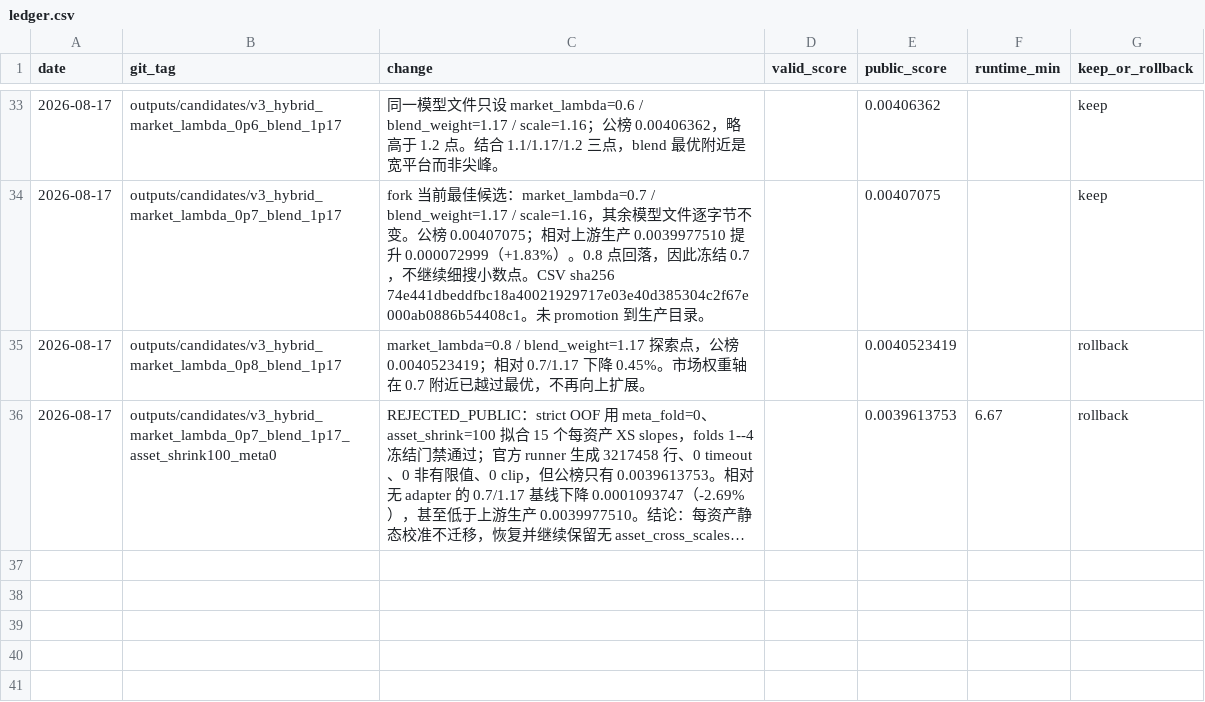
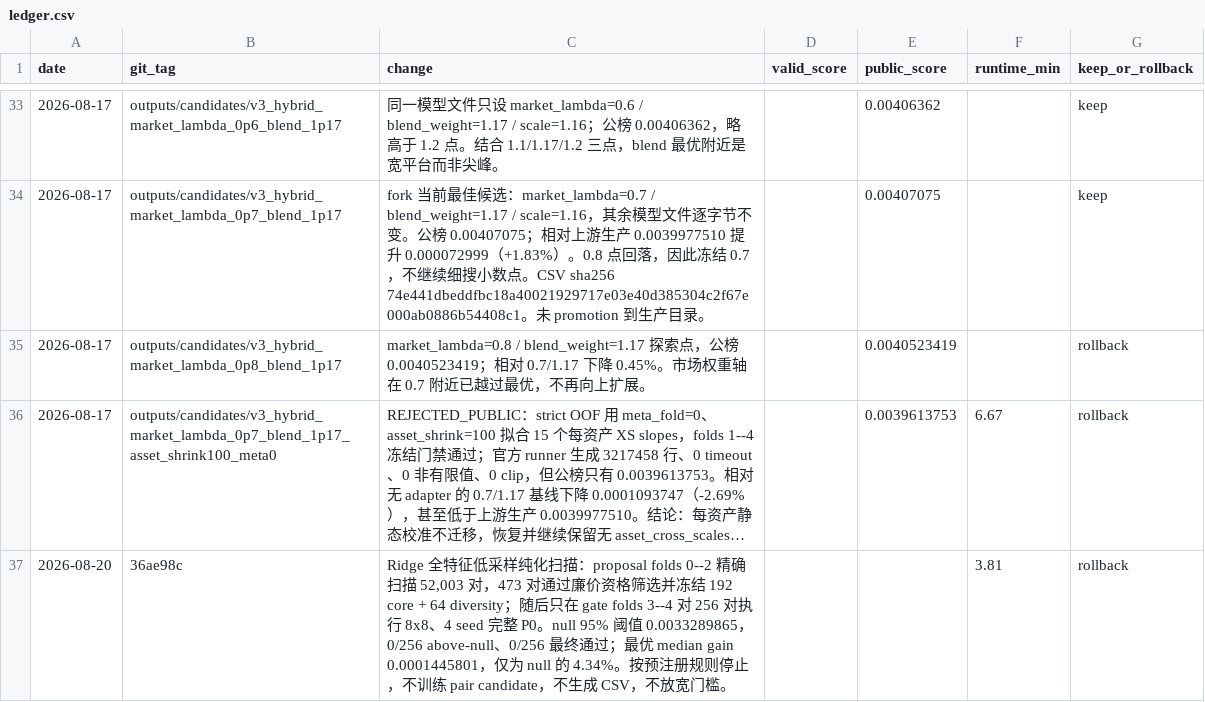
Before and after one commit to Mainsub-Linvega/Quant_trade, a CSV file: experiments/ledger.csv, drawn as a sheet; only a part is shown, gaps mark what is left out; long unchanged cells end in …; the diff names each change by its address in the sheet, - before the commit and + after, or states it on an @@ line.

Commit message:
exp: record Ridge purified P0 result

```diff
--- a/experiments/ledger.csv
+++ b/experiments/ledger.csv
+row 37: 2026-08-20 | 36ae98c | Ridge 全特征低采样纯化扫描：proposal folds 0--2 精确扫描 52,003 对，473 对通过廉价资格筛选并冻结 192 core + 64 diversity；随后只在 gate folds 3--4 对 256 对执行 8x8、4 seed 完整 P0。null 95% 阈值 0.0033289865，0/256 above-null、0/256 最终通过；最优 median gain 0.0001445801，仅为 null 的 4.34%。按预注册规则停止，不训练 pair candidate，不生成 CSV，不放宽门槛。 |  |  | 3.81 | rollback
```
Also changed, not shown: 6 other files.
